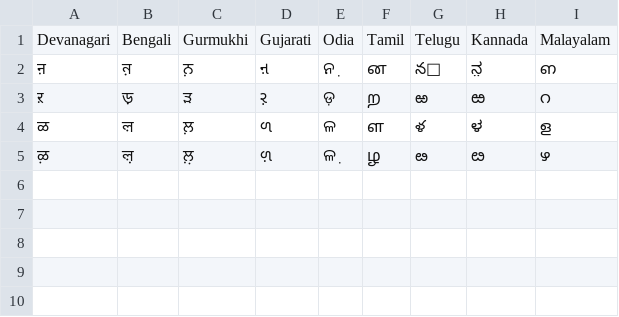
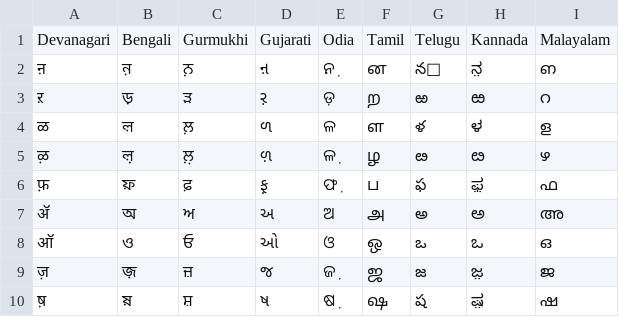
Before and after one commit to bhashini-ai/TTS_Utils, a TSV file: src/main/resources/TransliterationMappings.tsv, drawn as a sheet.

Commit message:
* Mappings between ARPAbet and Devangari letters * Additional transliteration mappings

```diff
--- a/src/main/resources/TransliterationMappings.tsv
+++ b/src/main/resources/TransliterationMappings.tsv
@@ -5 +5,6 @@ Devanagari	Bengali	Gurmukhi	Gujarati	Odia	Tamil	Telugu	Kannada	Malayalam
 ऴ	ল়়	ਲ਼਼	ળ઼	ଳ଼	ழ	ఴ	ೞ	ഴ
+फ़	ফ়	ਫ਼	ફ઼	ଫ଼	ப	ఫ	ಫ಼	ഫ
+ॲ	অ	ਅ	અ	ଅ	அ	అ	ಅ	അ
+ऑ	ও	ਓ	ઓ	ଓ	ஒ	ఒ	ಒ	ഒ
+ज़	জ়	ਜ਼	જ	ଜ଼	ஜ	జ	ಜ಼	ജ
+ष़	ষ়	ਸ਼	ષ	ଷ଼	ஷ	ష	ಷ಼	ഷ
```
Also changed, not shown: 1 other file.
